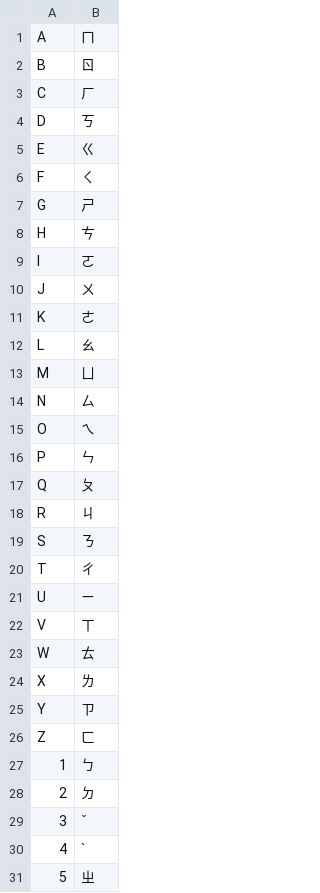
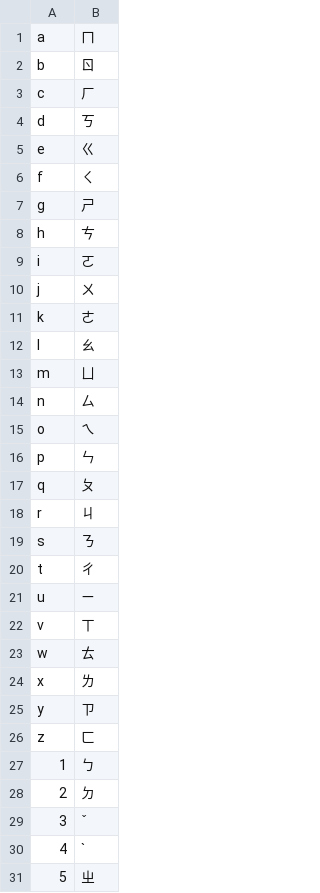
Before and after one commit to bootleq/hop-extend-match-mappings, a CSV file: data/keyboard/standard.csv, drawn as a sheet; only a part is shown.

Commit message:
Use lowercase in keyboard mapping CSV
Easier to reflect to final result.

```diff
--- a/data/keyboard/standard.csv
+++ b/data/keyboard/standard.csv
@@ -1,27 +1,27 @@
-A	ㄇ
-B	ㄖ
-C	ㄏ
-D	ㄎ
-E	ㄍ
-F	ㄑ
-G	ㄕ
-H	ㄘ
-I	ㄛ
-J	ㄨ
-K	ㄜ
-L	ㄠ
-M	ㄩ
-N	ㄙ
-O	ㄟ
-P	ㄣ
-Q	ㄆ
-R	ㄐ
-S	ㄋ
-T	ㄔ
-U	ㄧ
-V	ㄒ
-W	ㄊ
-X	ㄌ
-Y	ㄗ
-Z	ㄈ
+a	ㄇ
+b	ㄖ
+c	ㄏ
+d	ㄎ
+e	ㄍ
+f	ㄑ
+g	ㄕ
+h	ㄘ
+i	ㄛ
+j	ㄨ
+k	ㄜ
+l	ㄠ
+m	ㄩ
+n	ㄙ
+o	ㄟ
+p	ㄣ
+q	ㄆ
+r	ㄐ
+s	ㄋ
+t	ㄔ
+u	ㄧ
+v	ㄒ
+w	ㄊ
+x	ㄌ
+y	ㄗ
+z	ㄈ
 1	ㄅ
```
